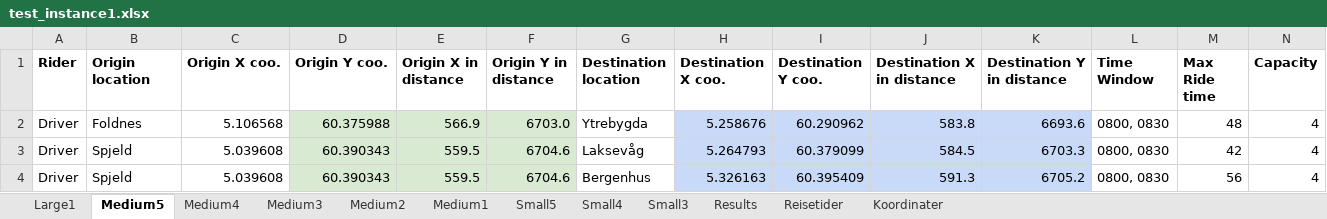
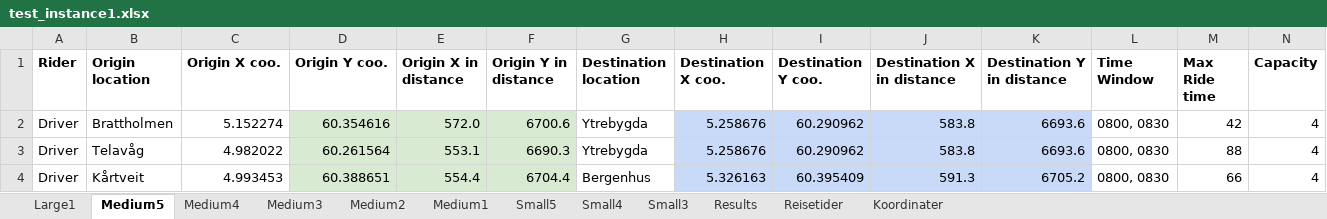
Before and after one commit to tonyyang1998/master2023, an Excel workbook: test_instance1.xlsx, sheet Medium5, drawn as a sheet; only a part is shown; values as stored, in another font and other column widths than the file's, no borders; the diff covers the shown part only; the diff names each change by its address in the sheet, - before the commit and + after, or states it on an @@ line.

```diff
--- a/test_instance1.xlsx (sheet Medium5)
+++ b/test_instance1.xlsx (sheet Medium5)
-B2 (Origin location): Foldnes
+B2 (Origin location): Brattholmen
-C2 (Origin X coo.): 5.106568
+C2 (Origin X coo.): 5.152274
-D2 (Origin Y coo.): 60.375988
+D2 (Origin Y coo.): 60.354616
-E2 (Origin X in distance): 566.9
+E2 (Origin X in distance): 572.0
-F2 (Origin Y in distance): 6703.0
+F2 (Origin Y in distance): 6700.6
-M2 (Max Ride time): 48
+M2 (Max Ride time): 42
-B3 (Origin location): Spjeld
+B3 (Origin location): Telavåg
-C3 (Origin X coo.): 5.039608
+C3 (Origin X coo.): 4.982022
-D3 (Origin Y coo.): 60.390343
+D3 (Origin Y coo.): 60.261564
-E3 (Origin X in distance): 559.5
+E3 (Origin X in distance): 553.1
-F3 (Origin Y in distance): 6704.6
+F3 (Origin Y in distance): 6690.3
-G3 (Destination location): Laksevåg
+G3 (Destination location): Ytrebygda
-H3 (Destination X coo.): 5.264793
+H3 (Destination X coo.): 5.258676
-I3 (Destination Y coo.): 60.379099
+I3 (Destination Y coo.): 60.290962
-J3 (Destination X in distance): 584.5
+J3 (Destination X in distance): 583.8
-K3 (Destination Y in distance): 6703.3
+K3 (Destination Y in distance): 6693.6
-M3 (Max Ride time): 42
+M3 (Max Ride time): 88
-B4 (Origin location): Spjeld
+B4 (Origin location): Kårtveit
-C4 (Origin X coo.): 5.039608
+C4 (Origin X coo.): 4.993453
-D4 (Origin Y coo.): 60.390343
+D4 (Origin Y coo.): 60.388651
-E4 (Origin X in distance): 559.5
+E4 (Origin X in distance): 554.4
-F4 (Origin Y in distance): 6704.6
+F4 (Origin Y in distance): 6704.4
-M4 (Max Ride time): 56
+M4 (Max Ride time): 66
```
Also changed, not shown: 4 added rows, 4 removed rows, 1 moved row, 174 edited cells and cell formats elsewhere in this sheet, sheet Medium3, sheet Medium4, sheet Medium2, sheet Medium1, sheet Small5, sheet Large1, 2 more sheets, formulas that keep their value, test_instance.xlsx, 3 other files.
